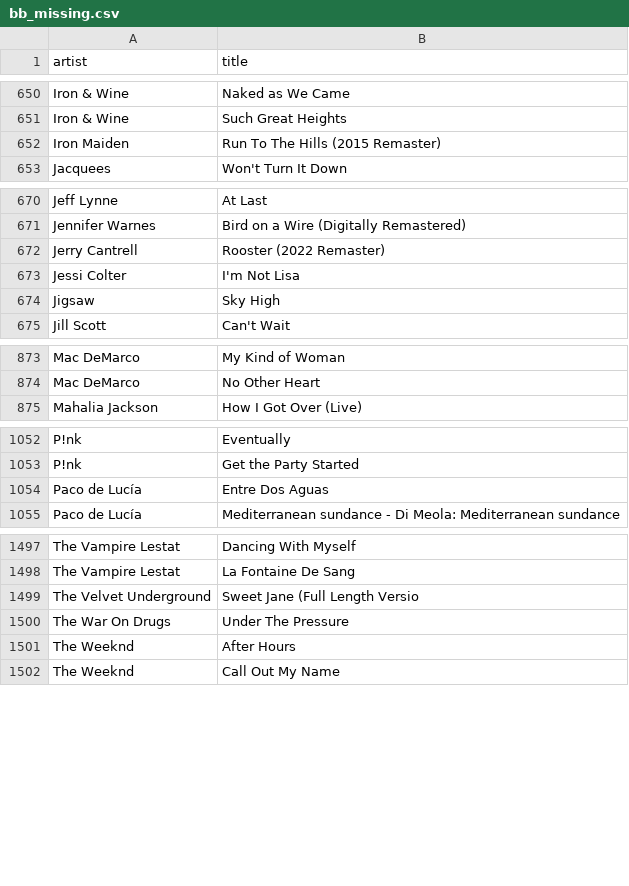
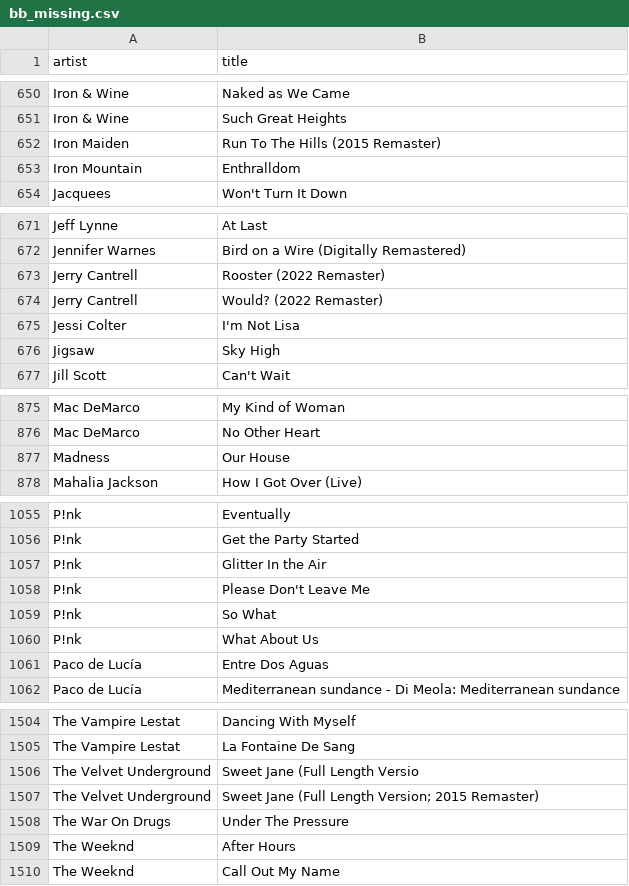
Before and after one commit to KurtWoloch/andon-fm-library, a CSV file: bb_missing.csv, drawn as a sheet; only a part is shown, gaps mark what is left out; the diff names each change by its address in the sheet, - before the commit and + after, or states it on an @@ line.

```diff
--- a/bb_missing.csv
+++ b/bb_missing.csv
+row 653: Iron Mountain | Enthralldom
+row 674: Jerry Cantrell | Would? (2022 Remaster)
+row 877: Madness | Our House
+row 1057: P!nk | Glitter In the Air
+row 1058: P!nk | Please Don't Leave Me
+row 1059: P!nk | So What
+row 1060: P!nk | What About Us
+row 1507: The Velvet Underground | Sweet Jane (Full Length Version; 2015 Remaster)
```
Also changed, not shown: gnr_missing.csv, gnr_only.csv, 16 other files.
